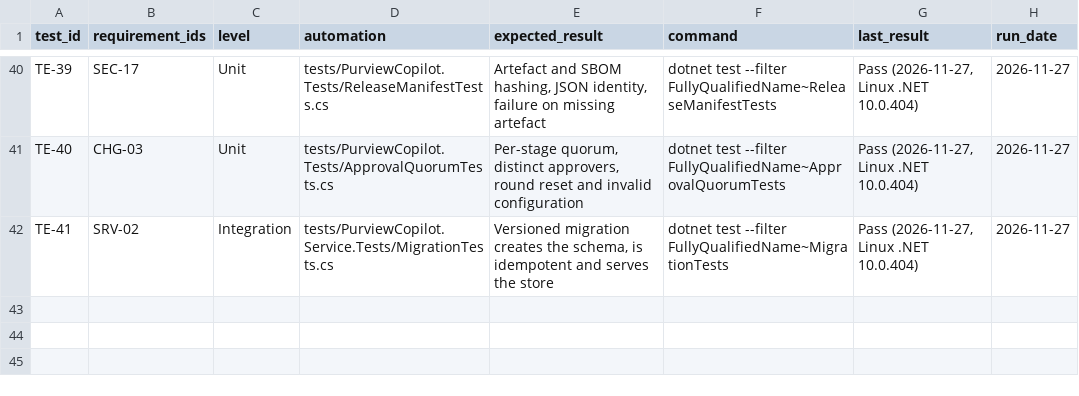
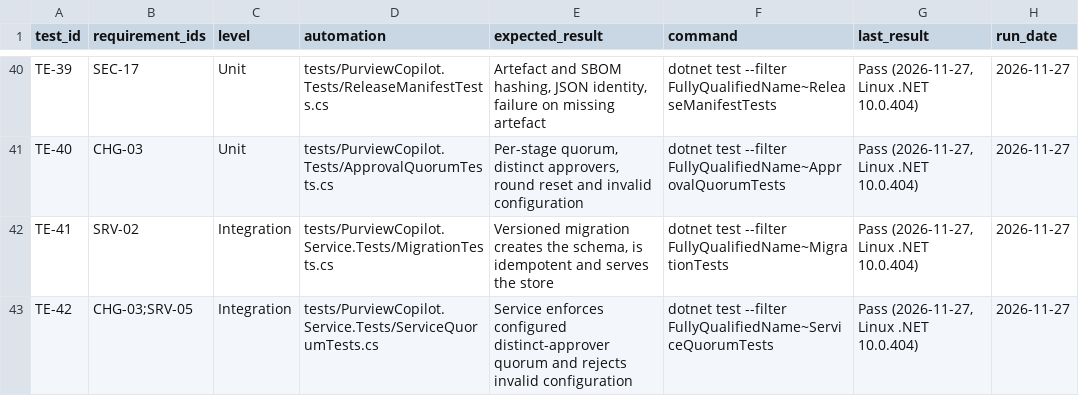
Before and after one commit to rajtechlead/Purview-Setup, a CSV file: docs/project/trackers/04-test-evidence.csv, drawn as a sheet; only a part is shown, gaps mark what is left out; the diff names each change by its address in the sheet, - before the commit and + after, or states it on an @@ line.

```diff
--- a/docs/project/trackers/04-test-evidence.csv
+++ b/docs/project/trackers/04-test-evidence.csv
+row 43: TE-42 | CHG-03;SRV-05 | Integration | tests/PurviewCopilot.Service.Tests/ServiceQuorumTests.cs | Service enforces configured distinct-approver quorum and rejects invalid configuration | dotnet test --filter FullyQualifiedName~ServiceQuorumTests | Pass (2026-11-27, Linux .NET 10.0.404) | 2026-11-27
```
Also changed, not shown: docs/project/trackers/01-requirements.csv, 12 other files.
